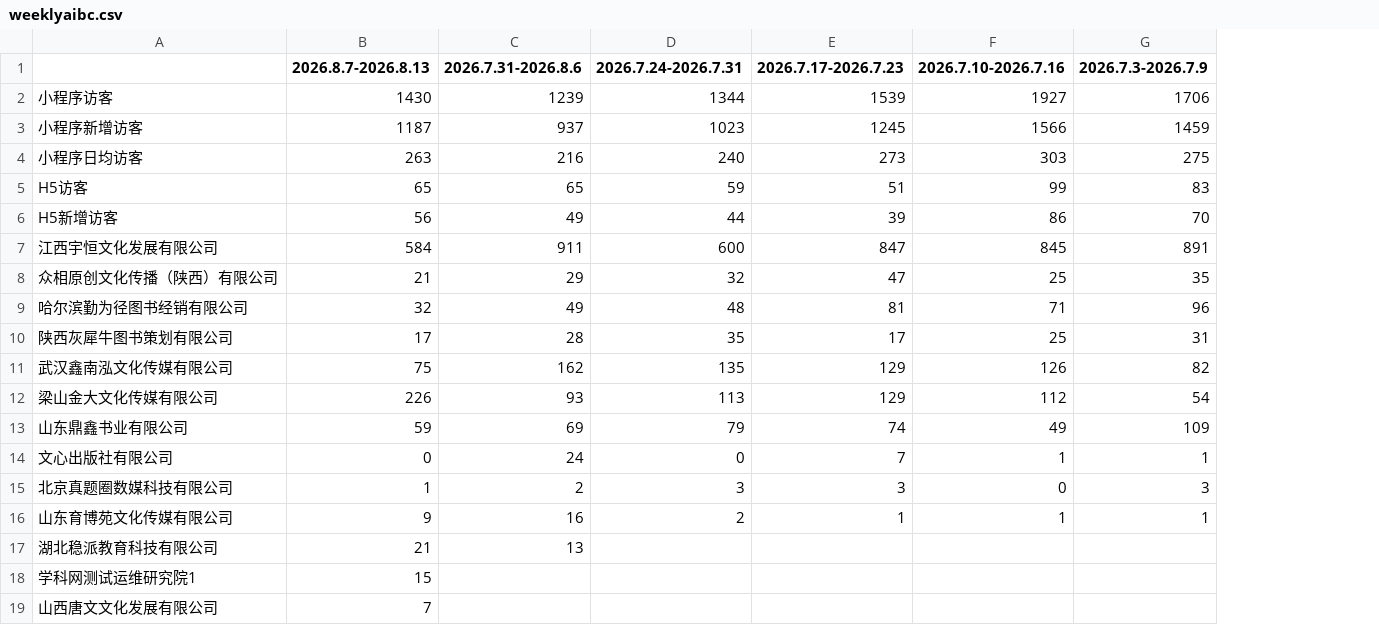
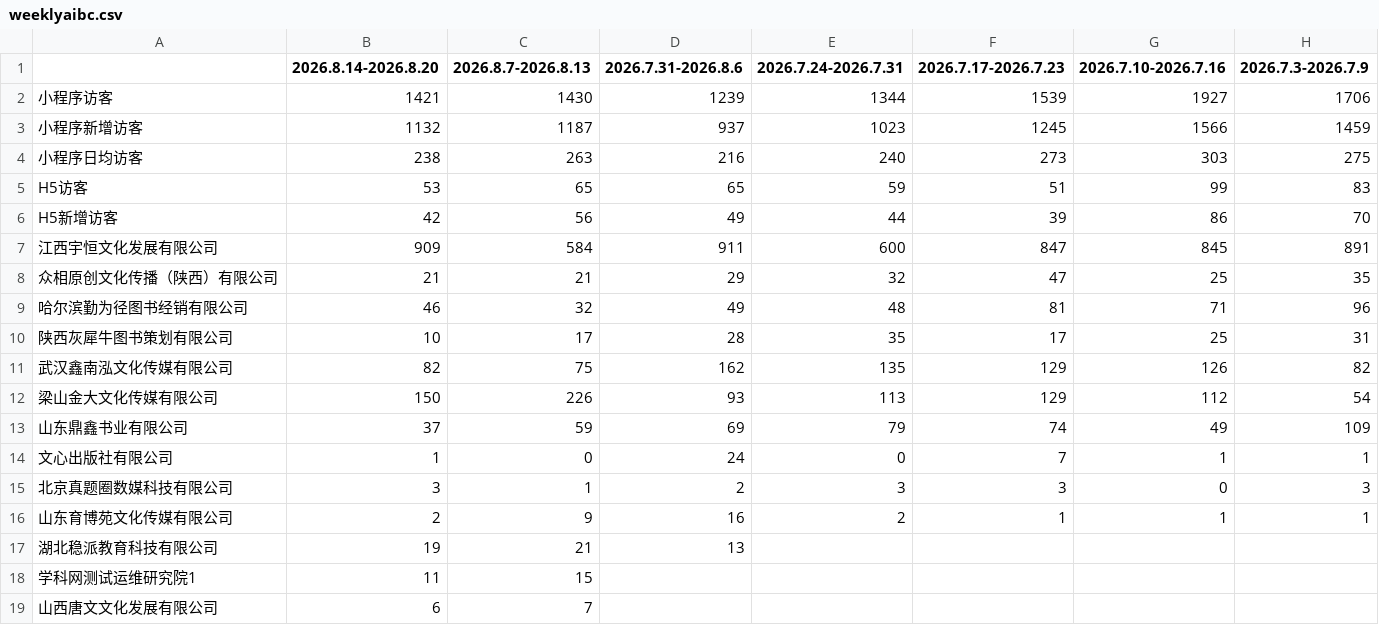
Before and after one commit to aee13131313/Dashboard, a CSV file: weeklyaibc.csv, drawn as a sheet; only a part is shown; the diff names each change by its address in the sheet, - before the commit and + after, or states it on an @@ line.

```diff
--- a/weeklyaibc.csv
+++ b/weeklyaibc.csv
+column B (2026.8.14-2026.8.20), rows 2-19: 1421 | 1132 | 238 | 53 | 42 | 909 | 21 | 46 | 10 | 82 | 150 | 37 | 1 | 3 | 2 | 19 | 11 | 6
```
Also changed, not shown: bookstore-weekly-merchant-ranking.csv, weekly.csv, 12 other files.
